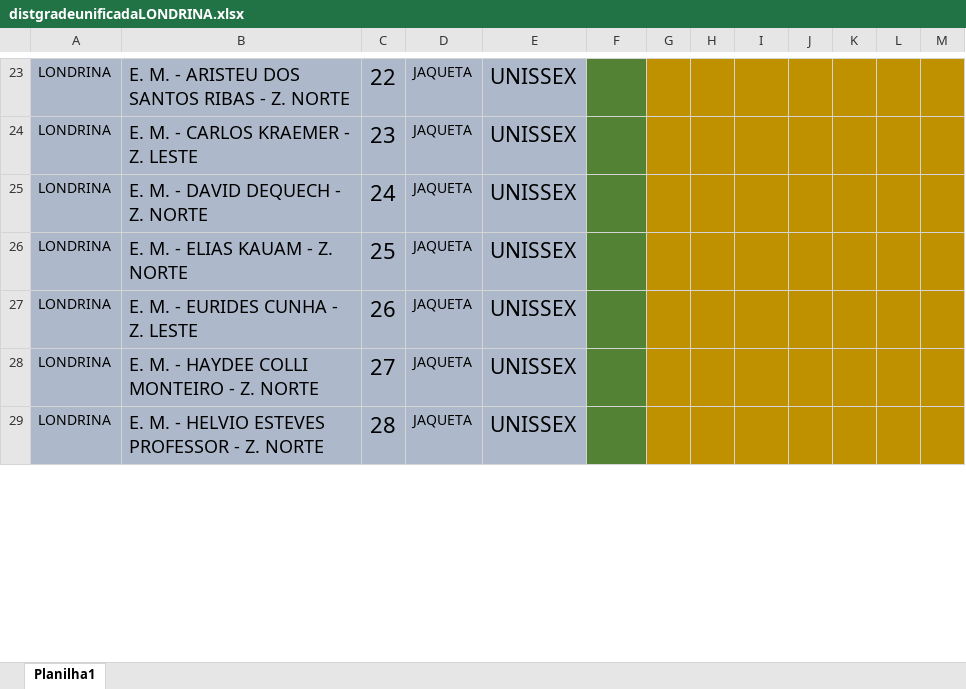
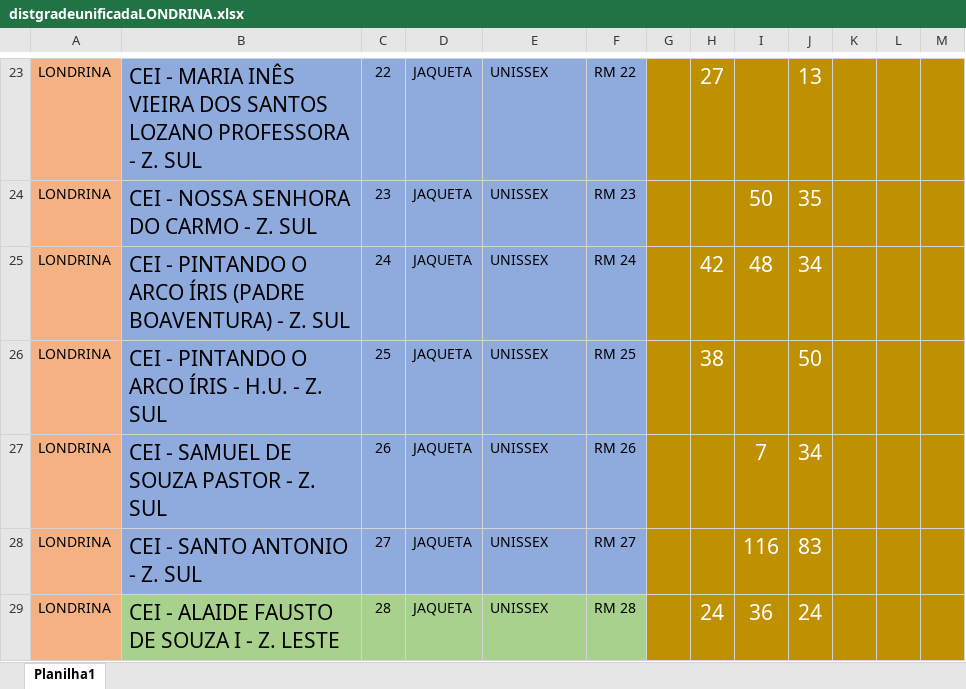
Before and after one commit to Alexandre1313/system_sys_back, an Excel workbook: core/utils/distgradeunificadaLONDRINA.xlsx, sheet Planilha1, drawn as a sheet; only a part is shown, gaps mark what is left out; values as stored, in another font and other column widths than the file's, no borders; the diff covers the shown part only; the diff names each change by its address in the sheet, - before the commit and + after, or states it on an @@ line.

```diff
--- a/core/utils/distgradeunificadaLONDRINA.xlsx (sheet Planilha1)
+++ b/core/utils/distgradeunificadaLONDRINA.xlsx (sheet Planilha1)
-A23:A29 fill: #ADB9CA
+A23:A29 fill: #F4B183
@@ B23:B29 text size: larger @@
-B23:E28 fill: #ADB9CA
+B23:E28 fill: #8FAADC
-B23: E. M. - ARISTEU DOS SANTOS RIBAS - Z. NORTE
+B23: CEI - MARIA INÊS VIEIRA DOS SANTOS LOZANO PROFESSORA - Z. SUL
@@ C23:C29 text size: smaller @@
@@ E23:E29 text size: smaller @@
-F23:F28 fill: #548235
+F23:F28 fill: #8FAADC
-F23: (empty)
+F23: RM 22
-H23: (empty)
+H23: 27
-J23: (empty)
+J23: 13
-B24: E. M. - CARLOS KRAEMER - Z. LESTE
+B24: CEI - NOSSA SENHORA DO CARMO - Z. SUL
-F24: (empty)
+F24: RM 23
-I24: (empty)
+I24: 50
-J24: (empty)
+J24: 35
-B25: E. M. - DAVID DEQUECH - Z. NORTE
+B25: CEI - PINTANDO O ARCO ÍRIS (PADRE BOAVENTURA) - Z. SUL
-F25: (empty)
+F25: RM 24
-H25: (empty)
+H25: 42
-I25: (empty)
+I25: 48
-J25: (empty)
+J25: 34
-B26: E. M. - ELIAS KAUAM - Z. NORTE
+B26: CEI - PINTANDO O ARCO ÍRIS - H.U. - Z. SUL
-F26: (empty)
+F26: RM 25
-H26: (empty)
+H26: 38
-J26: (empty)
+J26: 50
-B27: E. M. - EURIDES CUNHA - Z. LESTE
+B27: CEI - SAMUEL DE SOUZA PASTOR - Z. SUL
-F27: (empty)
+F27: RM 26
-I27: (empty)
+I27: 7
-J27: (empty)
+J27: 34
-B28: E. M. - HAYDEE COLLI MONTEIRO - Z. NORTE
+B28: CEI - SANTO ANTONIO - Z. SUL
-F28: (empty)
+F28: RM 27
-I28: (empty)
+I28: 116
-J28: (empty)
+J28: 83
-B29: E. M. - HELVIO ESTEVES PROFESSOR - Z. NORTE
+B29: CEI - ALAIDE FAUSTO DE SOUZA I - Z. LESTE
-B29:E29 fill: #ADB9CA
+B29:E29 fill: #A9D18E
-F29: (empty)
+F29: RM 28
-F29 fill: #548235
+F29 fill: #A9D18E
-H29: (empty)
+H29: 24
-I29: (empty)
+I29: 36
-J29: (empty)
+J29: 24
```
Also changed, not shown: other rows of this sheet.
